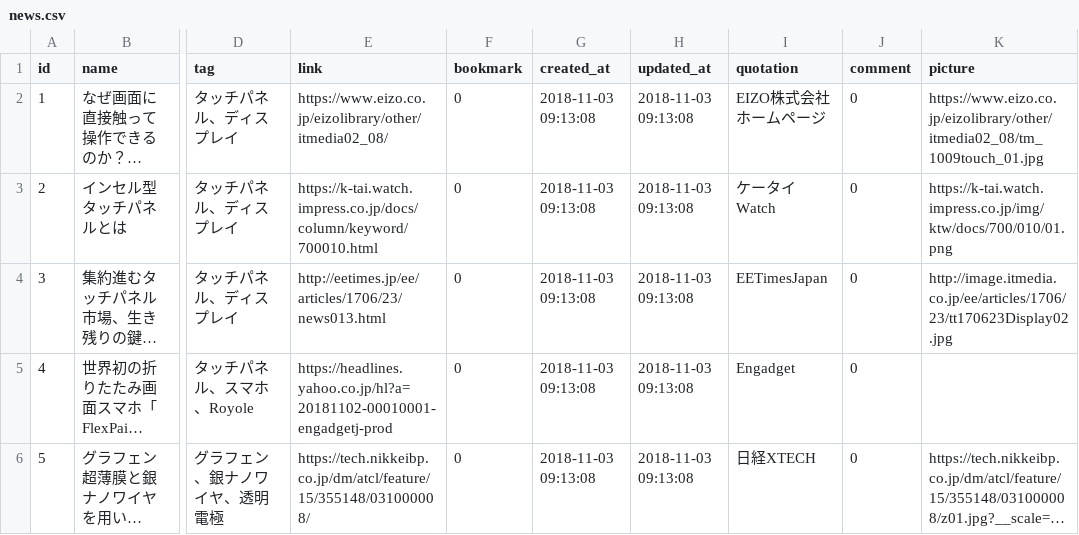
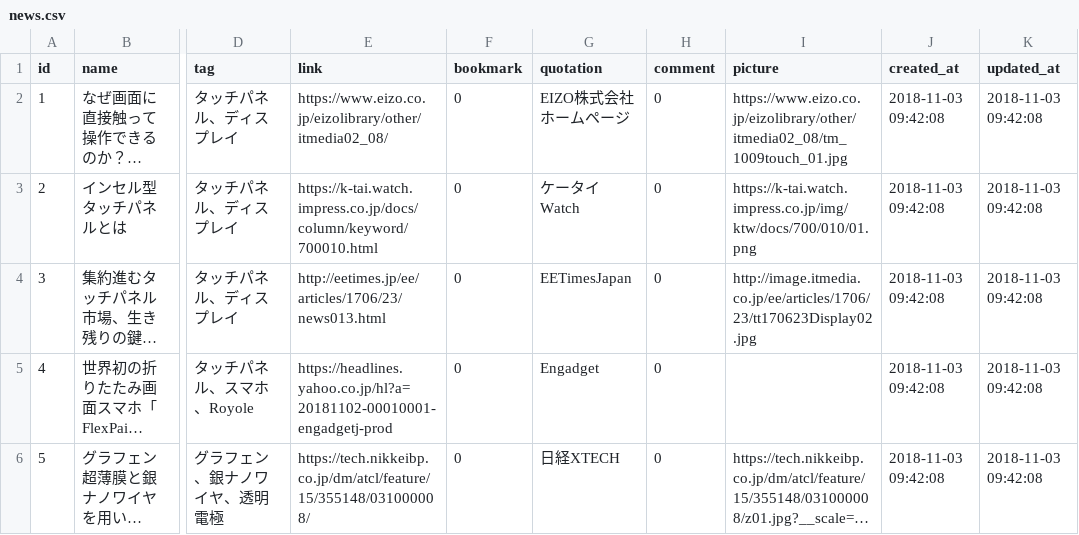
Before and after one commit to tukatti772/techcollect, a CSV file: db/news.csv, drawn as a sheet; only a part is shown, gaps mark what is left out; long unchanged cells end in …; removed rows and columns are numbered as before the commit, all else as after; the diff names each change by its address in the sheet, - before the commit and + after, or states it on an @@ line.

Commit message:
no message

```diff
--- a/db/news.csv
+++ b/db/news.csv
-column G (created_at), rows 2-6: all 2018-11-03 09:13:08
-column H (updated_at), rows 2-6: all 2018-11-03 09:13:08
+column J (created_at), rows 2-6: all 2018-11-03 09:42:08
+column K (updated_at), rows 2-6: all 2018-11-03 09:42:08
```
